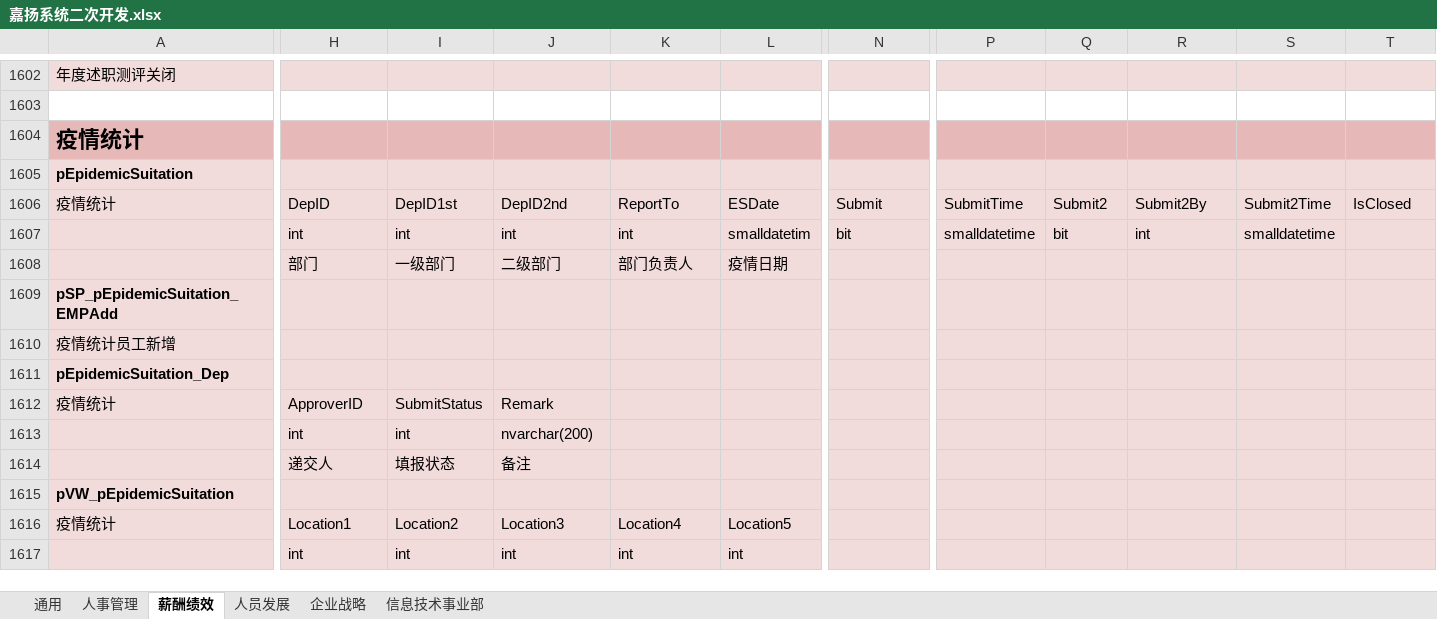
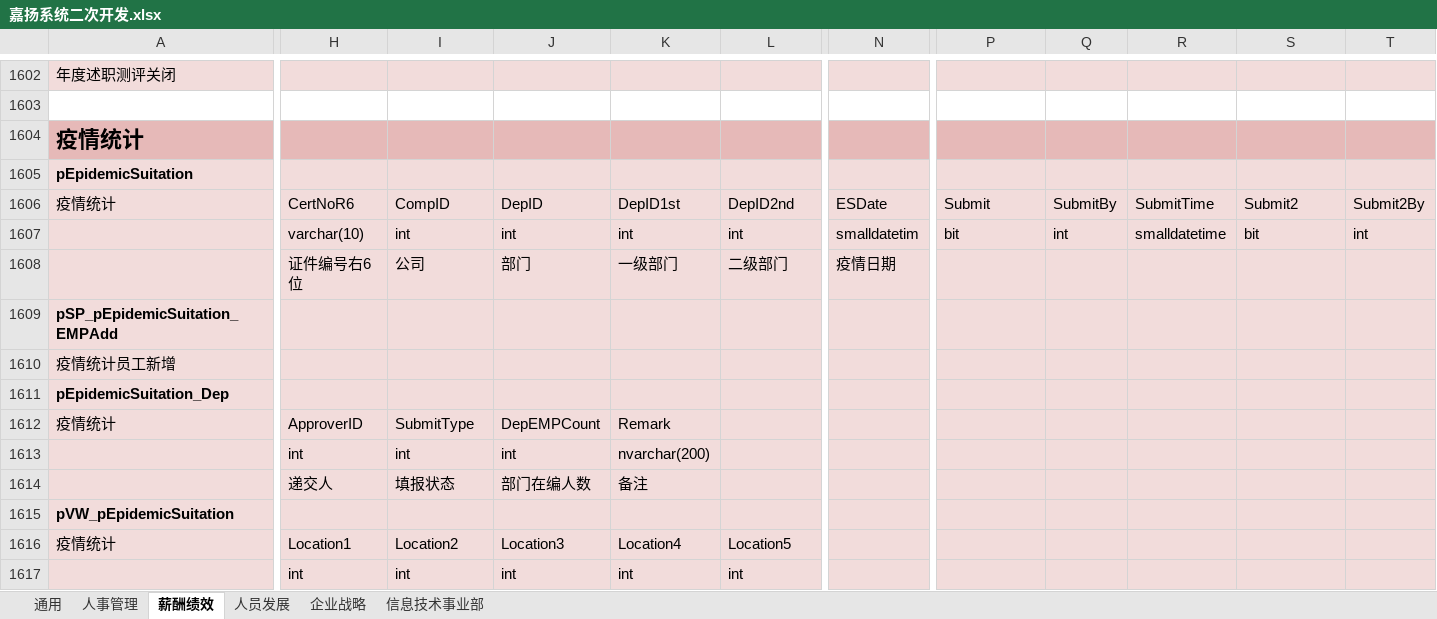
Before and after one commit to wuliang168/SQL, an Excel workbook: zszq_SQL/嘉扬/嘉扬系统二次开发.xlsx, sheet 薪酬绩效, drawn as a sheet; only a part is shown, gaps mark what is left out; values as stored, in another font and other column widths than the file's, no borders; removed rows and columns are numbered as before the commit, all else as after; rows hold the shown columns only; the diff covers the shown part only; the diff names each change by its address in the sheet, - before the commit and + after, or states it on an @@ line.

```diff
--- a/zszq_SQL/嘉扬/嘉扬系统二次开发.xlsx (sheet 薪酬绩效)
+++ b/zszq_SQL/嘉扬/嘉扬系统二次开发.xlsx (sheet 薪酬绩效)
-H1606: DepID
+H1606: CertNoR6
-I1606: DepID1st
+I1606: CompID
-J1606: DepID2nd
+J1606: DepID
-K1606: ReportTo
+K1606: DepID1st
-L1606: ESDate
+L1606: DepID2nd
-N1606: Submit
+N1606: ESDate
-P1606: SubmitTime
+P1606: Submit
-Q1606: Submit2
+Q1606: SubmitBy
-R1606: Submit2By
+R1606: SubmitTime
-S1606: Submit2Time
+S1606: Submit2
-T1606: IsClosed
+T1606: Submit2By
-H1607: int
+H1607: varchar(10)
-L1607: smalldatetim
+L1607: int
-N1607: bit
+N1607: smalldatetim
-P1607: smalldatetime
+P1607: bit
-Q1607: bit
+Q1607: int
-R1607: int
+R1607: smalldatetime
-S1607: smalldatetime
+S1607: bit
-T1607: (empty)
+T1607: int
-row 1608:  | 部门 | 一级部门 | 二级部门 | 部门负责人 | 疫情日期
+row 1608:  | 证件编号右6位 | 公司 | 部门 | 一级部门 | 二级部门 | 疫情日期
-I1612: SubmitStatus
+I1612: SubmitType
-J1612: Remark
+J1612: DepEMPCount
-K1612: (empty)
+K1612: Remark
-J1613: nvarchar(200)
+J1613: int
-K1613: (empty)
+K1613: nvarchar(200)
-J1614: 备注
+J1614: 部门在编人数
-K1614: (empty)
+K1614: 备注
```
Also changed, not shown: 6 edited cells elsewhere in this sheet, 1 other file.
